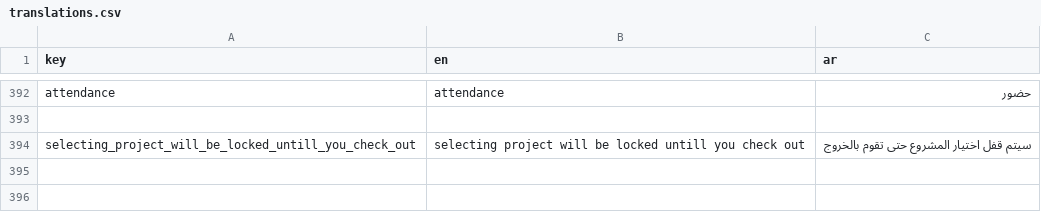
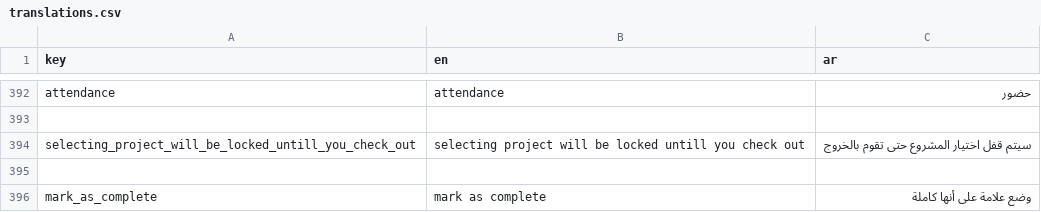
Before and after one commit to El-Baltagy/mkaweel, a CSV file: assets/l10n/translations.csv, drawn as a sheet; only a part is shown, gaps mark what is left out; the diff names each change by its address in the sheet, - before the commit and + after, or states it on an @@ line.

Commit message:
summarize the `Attendence` feature to handle nullable attendance data and improve the check-in/out UI state management.
- **Data Models**:
    - Update `AttendenceData` in `attendence_res.dart` to make `is_checked_in`, `is_checked_in_this_project`, `current_attendance`, and `last_attendance` fields nullable.
    - Regenerate `freezed` and `json_serializable` files to reflect these model changes and ensure safe JSON parsing when attendance data is missing.

- **UI Implementation**:
    - Refactor `AttendenceScreen` to use a `ValueListenableBuilder` with `_isCheckedInNotifier` for more reactive UI updates.
    - Update logic to determine `isCheckedIn` status by checking both the boolean flag and the absence of a `check_out_time` in `current_attendance`.
    - Wrap the project selector in `AbsorbPointer` to lock selection while a user is checked in.
    - Clean up unused imports and streamline layout code in `attendence_screen.dart`.

- **State Management**:
    - Introduce `_isCheckedInNotifier` in `AttendenceScreenMixin` to manage the check-in state.
    - Update `handleAttendanceState` to reactively update the notifier based on API responses.
    - Enhance `_preselectFromAttendance` to safely handle nullable `current_attendance` when pre-filling the selected project.
    - Modify `checkInOutToogle` to trigger a state refresh via `attendenceCubit.getCurrentAttendenceFunc()`.

```diff
--- a/assets/l10n/translations.csv
+++ b/assets/l10n/translations.csv
+row 395: (empty)
+row 396: mark_as_complete | mark as complete | وضع علامة على أنها كاملة
```
Also changed, not shown: 10 other files.
